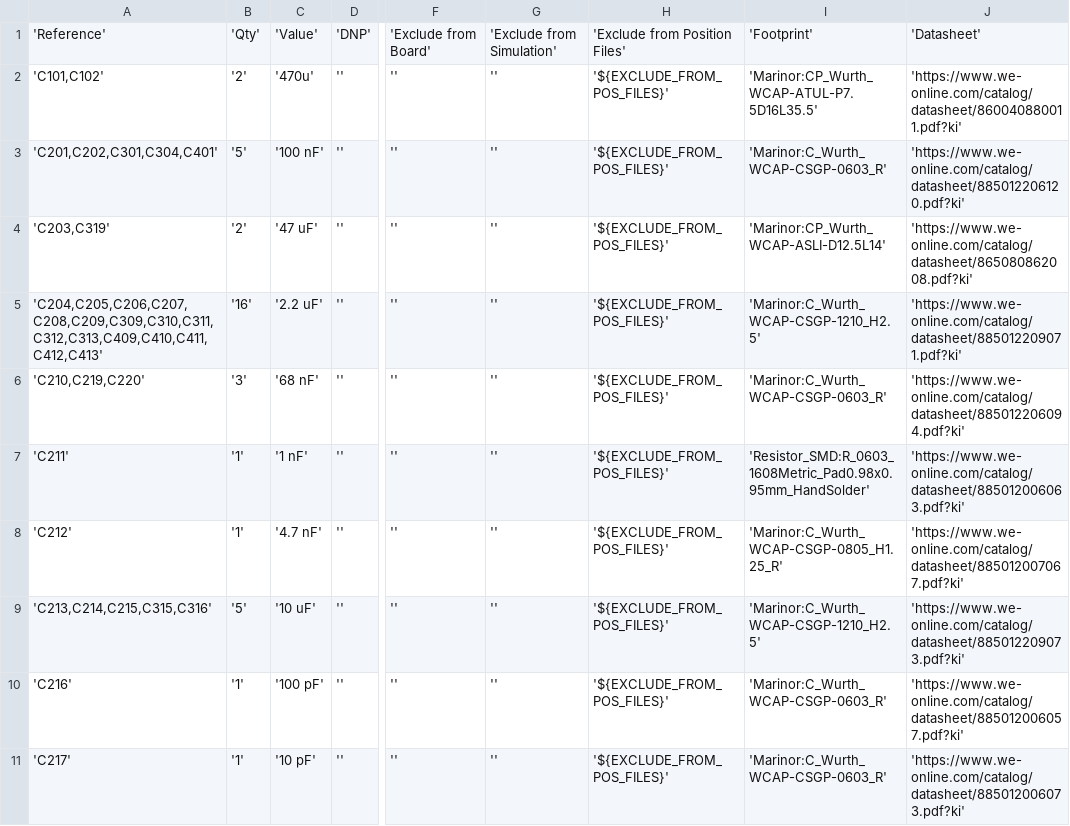
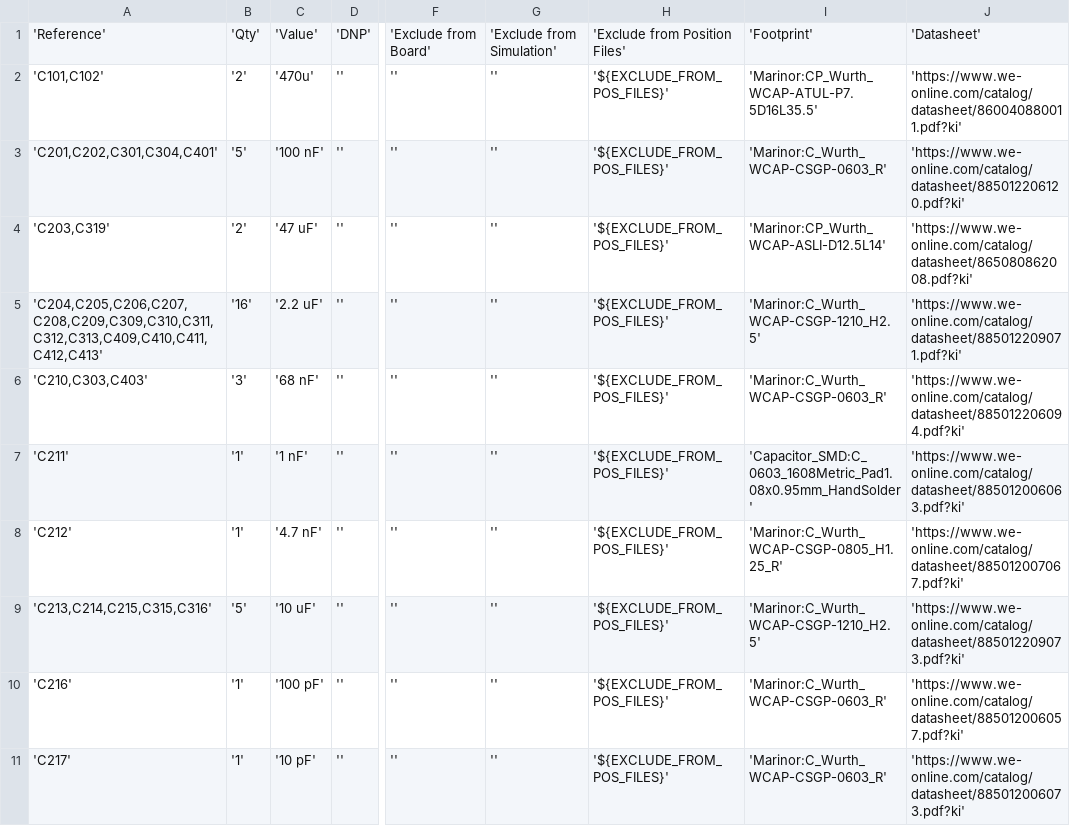
Before and after one commit to Aasebop/ProteusPowerManagment, a CSV file: ProteusPowerManagment.csv, drawn as a sheet; only a part is shown, gaps mark what is left out; the diff covers the shown part only; the diff names each change by its address in the sheet, - before the commit and + after, or states it on an @@ line.

```diff
--- a/ProteusPowerManagment.csv
+++ b/ProteusPowerManagment.csv
-A6: 'C210,C219,C220'
+A6: 'C210,C303,C403'
-I7: 'Resistor_SMD:R_0603_1608Metric_Pad0.98x0.95mm_HandSolder'
+I7: 'Capacitor_SMD:C_0603_1608Metric_Pad1.08x0.95mm_HandSolder'
```
Also changed, not shown: 3 removed rows and 11 edited cells elsewhere in this file, 8 other files.
